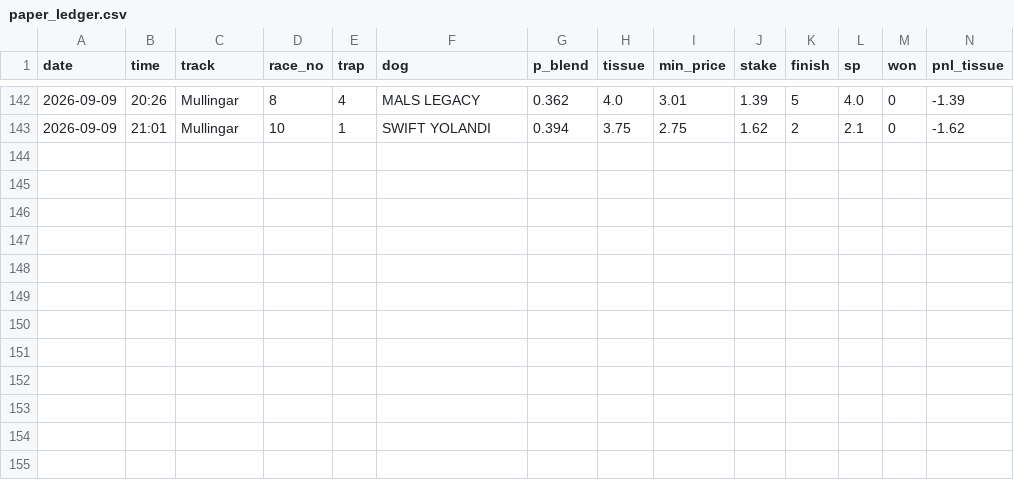
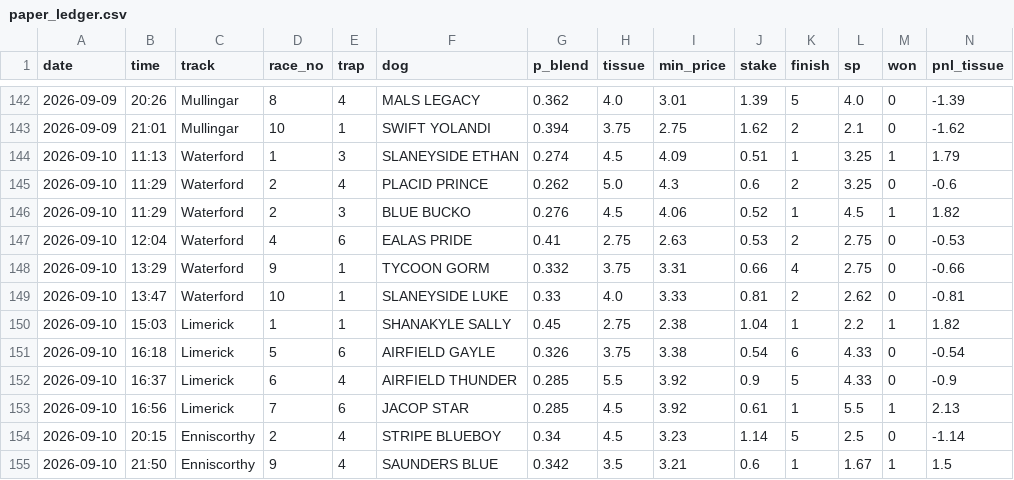
Before and after one commit to BigBobbo/2026_greyhounds, a CSV file: docs/predictions/paper_ledger.csv, drawn as a sheet; only a part is shown, gaps mark what is left out; rows hold the shown columns only; the diff names each change by its address in the sheet, - before the commit and + after, or states it on an @@ line.

```diff
--- a/docs/predictions/paper_ledger.csv
+++ b/docs/predictions/paper_ledger.csv
+row 144: 2026-09-10 | 11:13 | Waterford | 1 | 3 | SLANEYSIDE ETHAN | 0.274 | 4.5 | 4.09 | 0.51 | 1 | 3.25 | 1 | 1.79
+row 145: 2026-09-10 | 11:29 | Waterford | 2 | 4 | PLACID PRINCE | 0.262 | 5.0 | 4.3 | 0.6 | 2 | 3.25 | 0 | -0.6
+row 146: 2026-09-10 | 11:29 | Waterford | 2 | 3 | BLUE BUCKO | 0.276 | 4.5 | 4.06 | 0.52 | 1 | 4.5 | 1 | 1.82
+row 147: 2026-09-10 | 12:04 | Waterford | 4 | 6 | EALAS PRIDE | 0.41 | 2.75 | 2.63 | 0.53 | 2 | 2.75 | 0 | -0.53
+row 148: 2026-09-10 | 13:29 | Waterford | 9 | 1 | TYCOON GORM | 0.332 | 3.75 | 3.31 | 0.66 | 4 | 2.75 | 0 | -0.66
+row 149: 2026-09-10 | 13:47 | Waterford | 10 | 1 | SLANEYSIDE LUKE | 0.33 | 4.0 | 3.33 | 0.81 | 2 | 2.62 | 0 | -0.81
+row 150: 2026-09-10 | 15:03 | Limerick | 1 | 1 | SHANAKYLE SALLY | 0.45 | 2.75 | 2.38 | 1.04 | 1 | 2.2 | 1 | 1.82
+row 151: 2026-09-10 | 16:18 | Limerick | 5 | 6 | AIRFIELD GAYLE | 0.326 | 3.75 | 3.38 | 0.54 | 6 | 4.33 | 0 | -0.54
+row 152: 2026-09-10 | 16:37 | Limerick | 6 | 4 | AIRFIELD THUNDER | 0.285 | 5.5 | 3.92 | 0.9 | 5 | 4.33 | 0 | -0.9
+row 153: 2026-09-10 | 16:56 | Limerick | 7 | 6 | JACOP STAR | 0.285 | 4.5 | 3.92 | 0.61 | 1 | 5.5 | 1 | 2.13
+row 154: 2026-09-10 | 20:15 | Enniscorthy | 2 | 4 | STRIPE BLUEBOY | 0.34 | 4.5 | 3.23 | 1.14 | 5 | 2.5 | 0 | -1.14
+row 155: 2026-09-10 | 21:50 | Enniscorthy | 9 | 4 | SAUNDERS BLUE | 0.342 | 3.5 | 3.21 | 0.6 | 1 | 1.67 | 1 | 1.5
```
Also changed, not shown: 1 other file.
